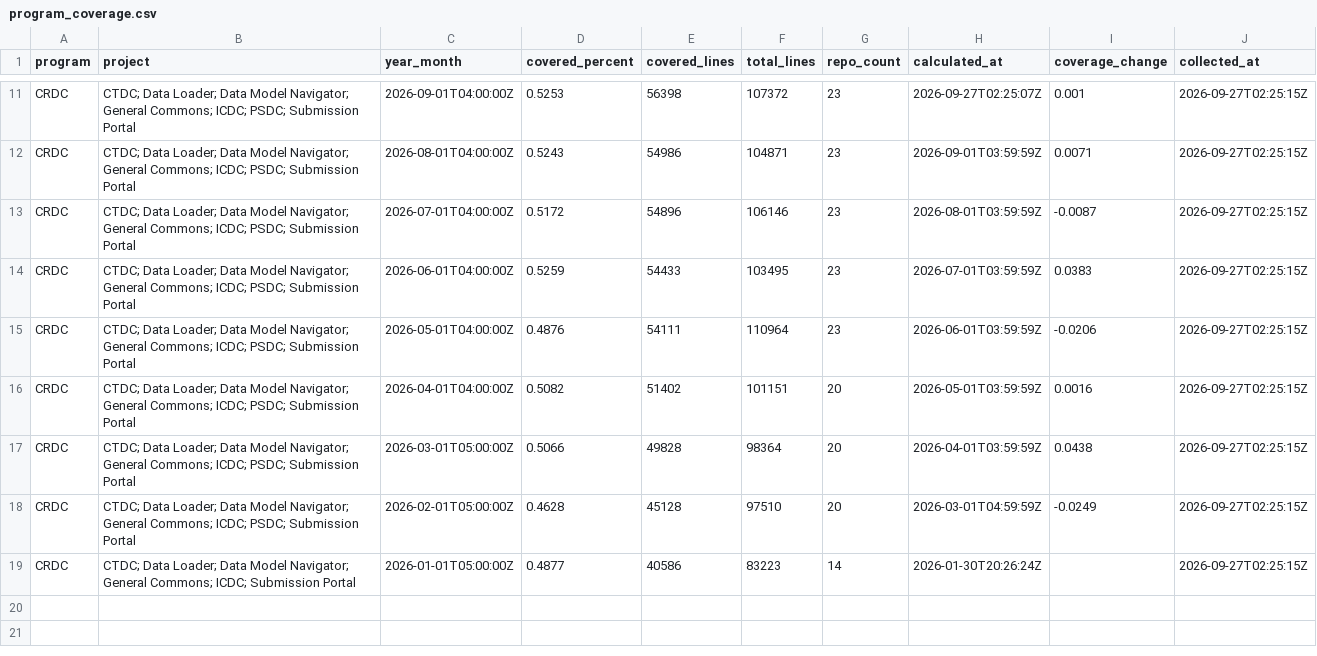
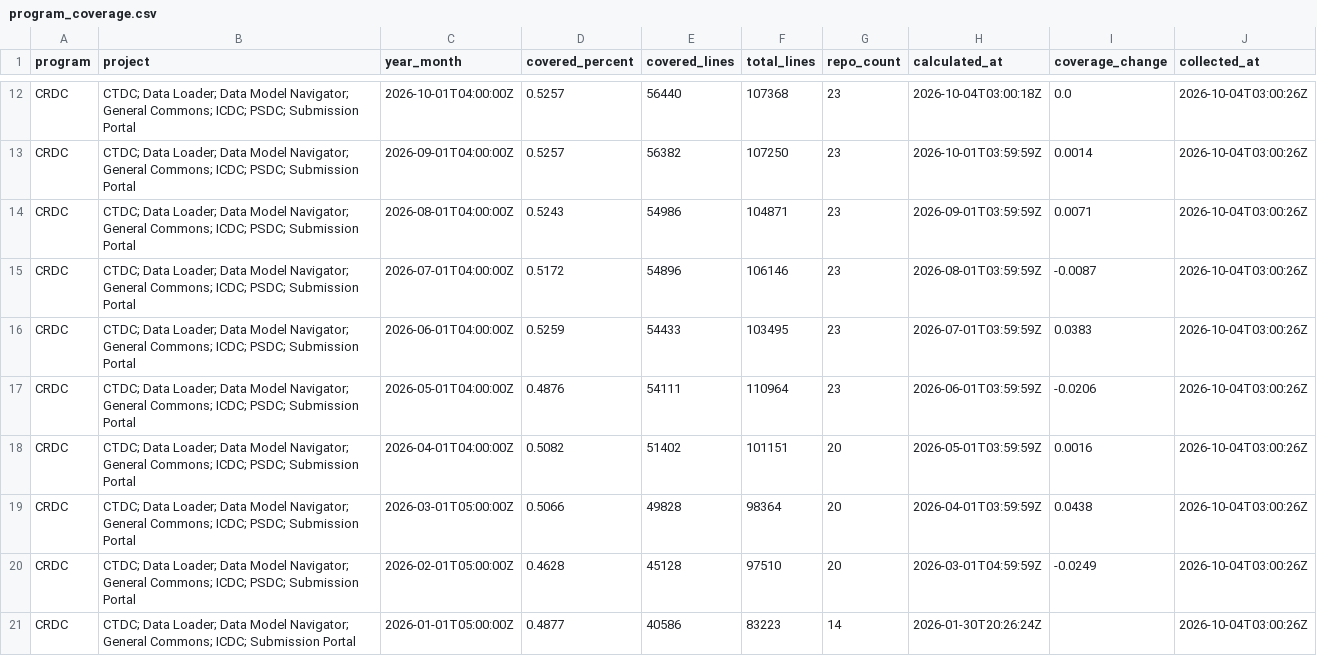
Before and after one commit to essentialsoft/unit-test-dashboard, a CSV file: data/program_coverage.csv, drawn as a sheet; only a part is shown, gaps mark what is left out; addresses are those after the commit; the diff covers the shown part only; the diff names each change by its address in the sheet, - before the commit and + after, or states it on an @@ line.

```diff
--- a/data/program_coverage.csv
+++ b/data/program_coverage.csv
+row 12: CRDC | CTDC; Data Loader; Data Model Navigator; General Commons; ICDC; PSDC; Submission Portal | 2026-10-01T04:00:00Z | 0.5257 | 56440 | 107368 | 23 | 2026-10-04T03:00:18Z | 0.0 | 2026-10-04T03:00:26Z
-D13 (covered_percent): 0.5253
+D13 (covered_percent): 0.5257
-E13 (covered_lines): 56398
+E13 (covered_lines): 56382
-F13 (total_lines): 107372
+F13 (total_lines): 107250
-H13 (calculated_at): 2026-09-27T02:25:07Z
+H13 (calculated_at): 2026-10-01T03:59:59Z
-I13 (coverage_change): 0.001
+I13 (coverage_change): 0.0014
-J13:J21 (collected_at): 2026-09-27T02:25:15Z
+J13:J21 (collected_at): 2026-10-04T03:00:26Z
```
Also changed, not shown: 1 added row and 14 edited cells elsewhere in this file, data/project_coverage.csv, 1 other file.
